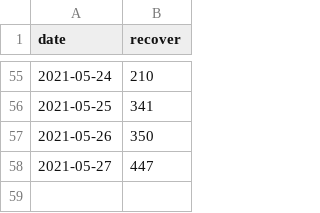
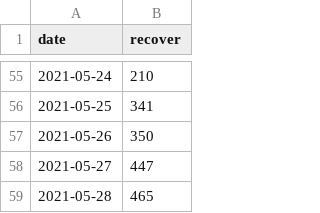
Before and after one commit to wnarifin/covid-19-kelantan, a CSV file: covid-19_recover_kel.csv, drawn as a sheet; only a part is shown, gaps mark what is left out; the diff names each change by its address in the sheet, - before the commit and + after, or states it on an @@ line.

```diff
--- a/covid-19_recover_kel.csv
+++ b/covid-19_recover_kel.csv
+row 59: 2021-05-28 | 465
```
Also changed, not shown: 3 other files.
